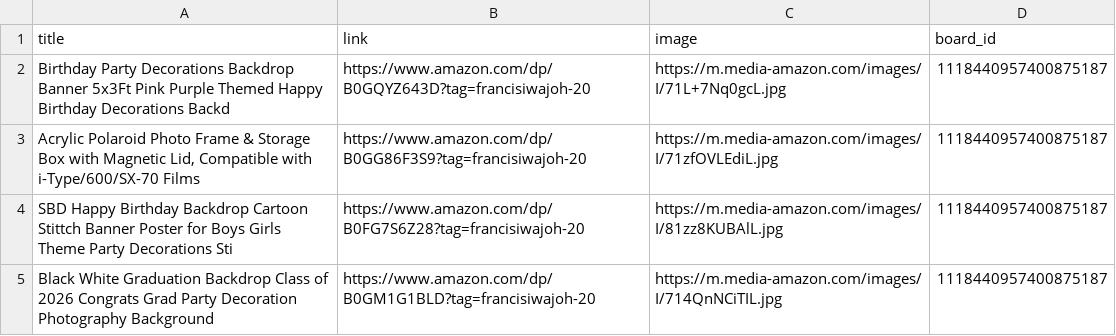
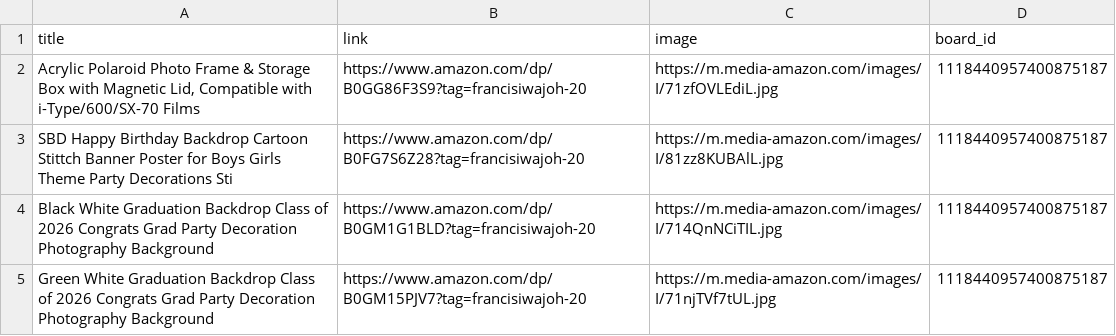
Before and after one commit to Mrconection/Conny-Trading, a CSV file: products_queue.csv, drawn as a sheet; only a part is shown; the shorter side is filled out with more unchanged rows; the diff names each change by its address in the sheet, - before the commit and + after, or states it on an @@ line.

```diff
--- a/products_queue.csv
+++ b/products_queue.csv
-row 2: Birthday Party Decorations Backdrop Banner 5x3Ft Pink Purple Themed Happy Birthday Decorations Backd | https://www.amazon.com/dp/B0GQYZ643D?tag=francisiwajoh-20 | https://m.media-amazon.com/images/I/71L+7Nq0gcL.jpg | 1118440957400875187
```
Also changed, not shown: 2 other files.
